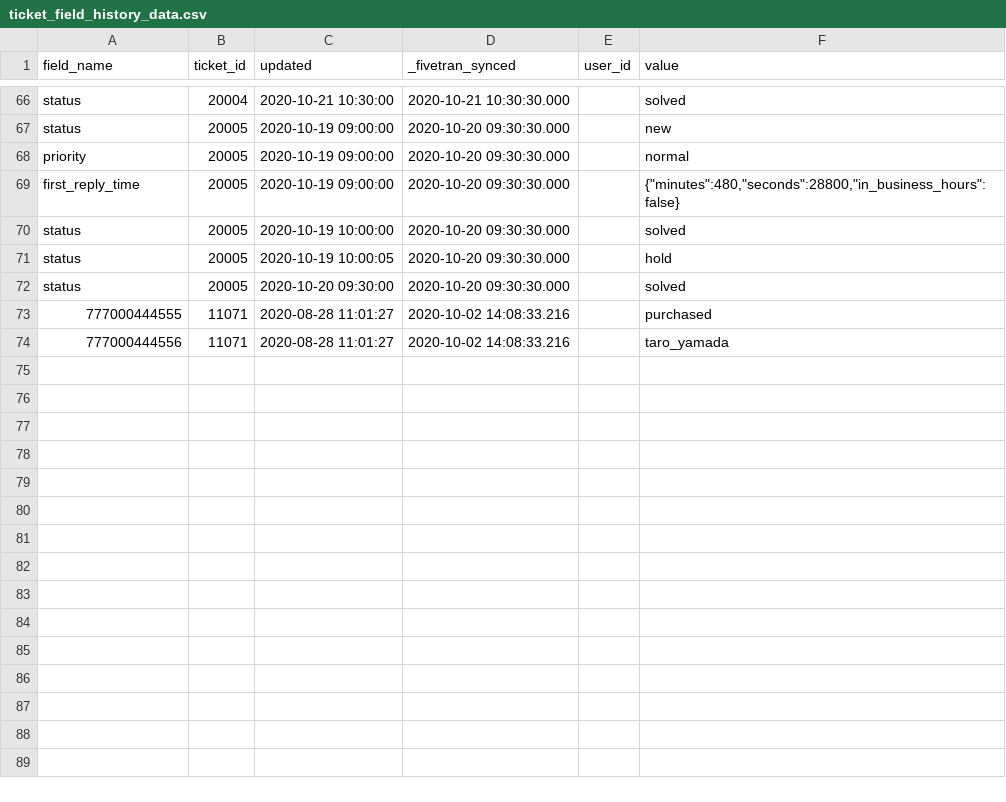
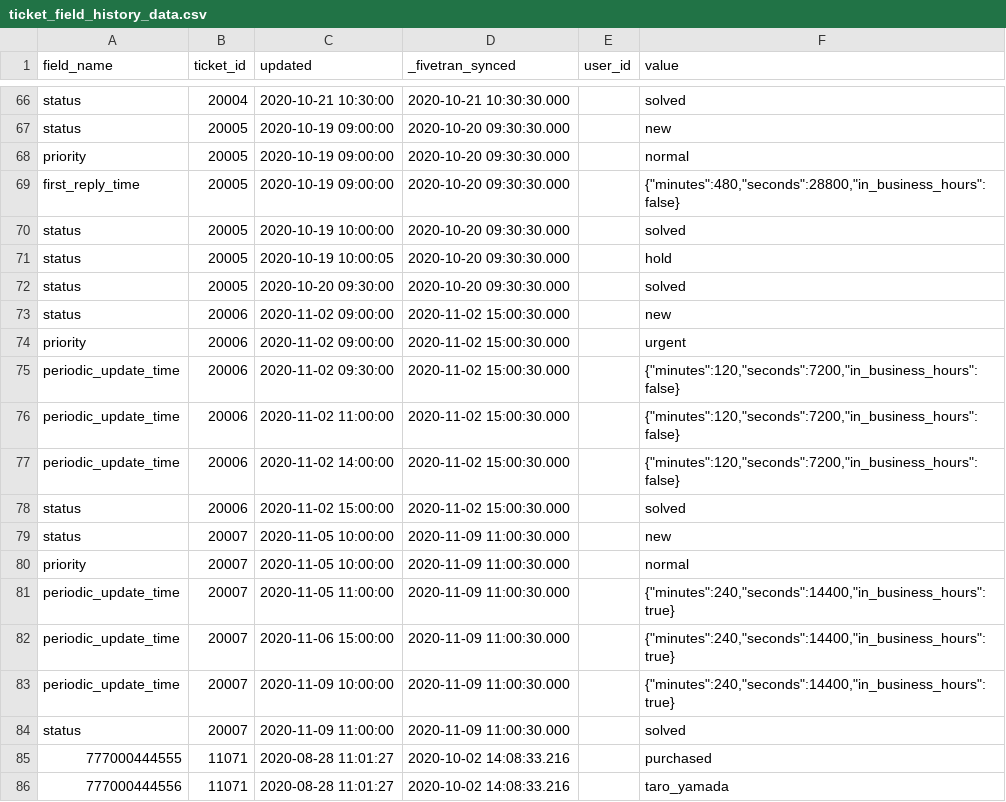
Before and after one commit to fivetran/dbt_zendesk, a CSV file: integration_tests/seeds/ticket_field_history_data.csv, drawn as a sheet; only a part is shown, gaps mark what is left out; the diff names each change by its address in the sheet, - before the commit and + after, or states it on an @@ line.

Commit message:
Add periodic_update_time to zendesk__sla_policies (v1.11.0-a1)
Treat periodic_update_time as a repeating reply time target. Each
application Zendesk logs in ticket_field_history starts an SLA event,
fulfilled by the next public internal comment or a solve. Calendar and
business hours are both supported via the existing reply time models.

Adds calendar and business hour seed tickets (20006, 20007) and includes
the metric in the sla_count_match integrity test.

```diff
--- a/integration_tests/seeds/ticket_field_history_data.csv
+++ b/integration_tests/seeds/ticket_field_history_data.csv
+row 73: status | 20006 | 2020-11-02 09:00:00 | 2020-11-02 15:00:30.000 |  | new
+row 74: priority | 20006 | 2020-11-02 09:00:00 | 2020-11-02 15:00:30.000 |  | urgent
+row 75: periodic_update_time | 20006 | 2020-11-02 09:30:00 | 2020-11-02 15:00:30.000 |  | {"minutes":120,"seconds":7200,"in_business_hours":false}
+row 76: periodic_update_time | 20006 | 2020-11-02 11:00:00 | 2020-11-02 15:00:30.000 |  | {"minutes":120,"seconds":7200,"in_business_hours":false}
+row 77: periodic_update_time | 20006 | 2020-11-02 14:00:00 | 2020-11-02 15:00:30.000 |  | {"minutes":120,"seconds":7200,"in_business_hours":false}
+row 78: status | 20006 | 2020-11-02 15:00:00 | 2020-11-02 15:00:30.000 |  | solved
+row 79: status | 20007 | 2020-11-05 10:00:00 | 2020-11-09 11:00:30.000 |  | new
+row 80: priority | 20007 | 2020-11-05 10:00:00 | 2020-11-09 11:00:30.000 |  | normal
+row 81: periodic_update_time | 20007 | 2020-11-05 11:00:00 | 2020-11-09 11:00:30.000 |  | {"minutes":240,"seconds":14400,"in_business_hours":true}
+row 82: periodic_update_time | 20007 | 2020-11-06 15:00:00 | 2020-11-09 11:00:30.000 |  | {"minutes":240,"seconds":14400,"in_business_hours":true}
+row 83: periodic_update_time | 20007 | 2020-11-09 10:00:00 | 2020-11-09 11:00:30.000 |  | {"minutes":240,"seconds":14400,"in_business_hours":true}
+row 84: status | 20007 | 2020-11-09 11:00:00 | 2020-11-09 11:00:30.000 |  | solved
```
Also changed, not shown: integration_tests/seeds/ticket_comment_data.csv, integration_tests/seeds/ticket_data.csv, 12 other files.
